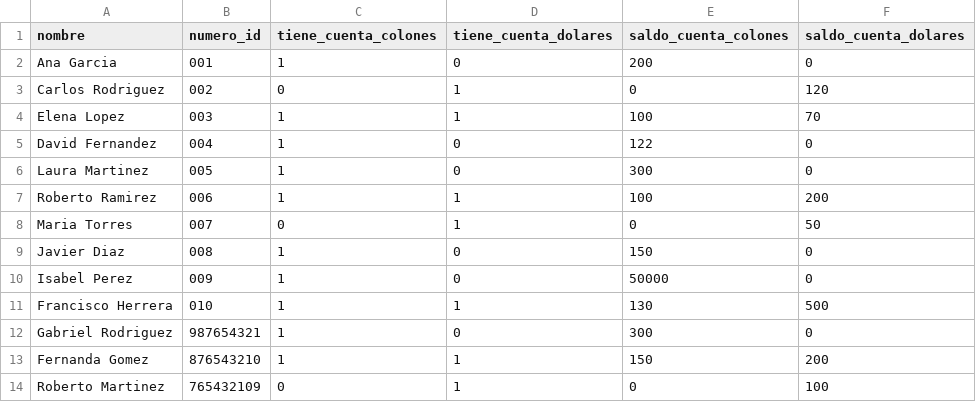
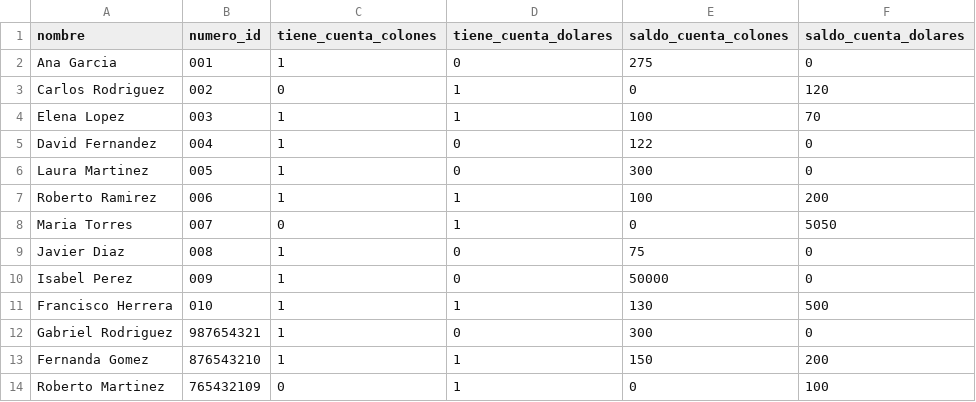
Before and after one commit to rubengm11/ie0217-proyecto, a CSV file: src/clientes.csv, drawn as a sheet; only a part is shown.

```diff
--- a/src/clientes.csv
+++ b/src/clientes.csv
@@ -1,3 +1,3 @@
 nombre,numero_id,tiene_cuenta_colones,tiene_cuenta_dolares,saldo_cuenta_colones,saldo_cuenta_dolares
-Ana Garcia,001,1,0,200,0
+Ana Garcia,001,1,0,275,0
 Carlos Rodriguez,002,0,1,0,120
@@ -7,4 +7,4 @@ Laura Martinez,005,1,0,300,0
 Roberto Ramirez,006,1,1,100,200
-Maria Torres,007,0,1,0,50
-Javier Diaz,008,1,0,150,0
+Maria Torres,007,0,1,0,5050
+Javier Diaz,008,1,0,75,0
 Isabel Perez,009,1,0,50000,0
```
Also changed, not shown: 2 other files.
